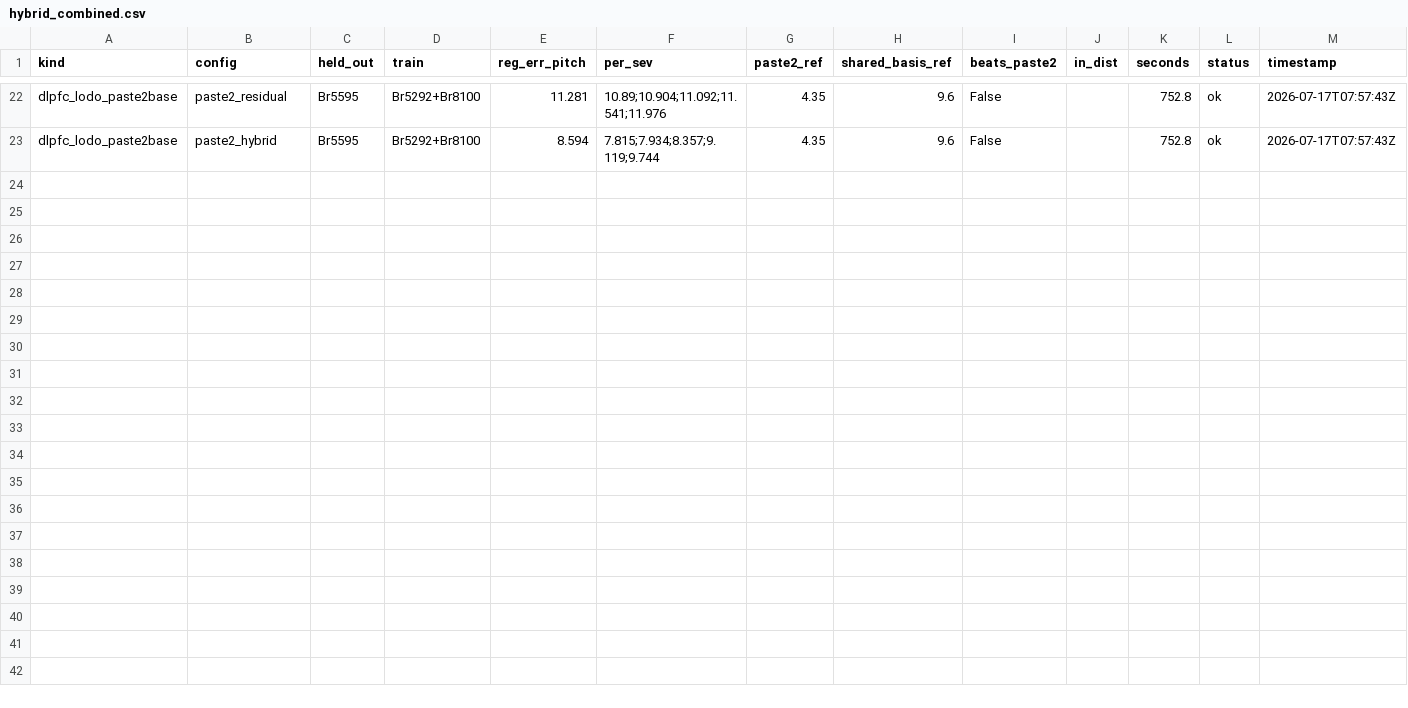
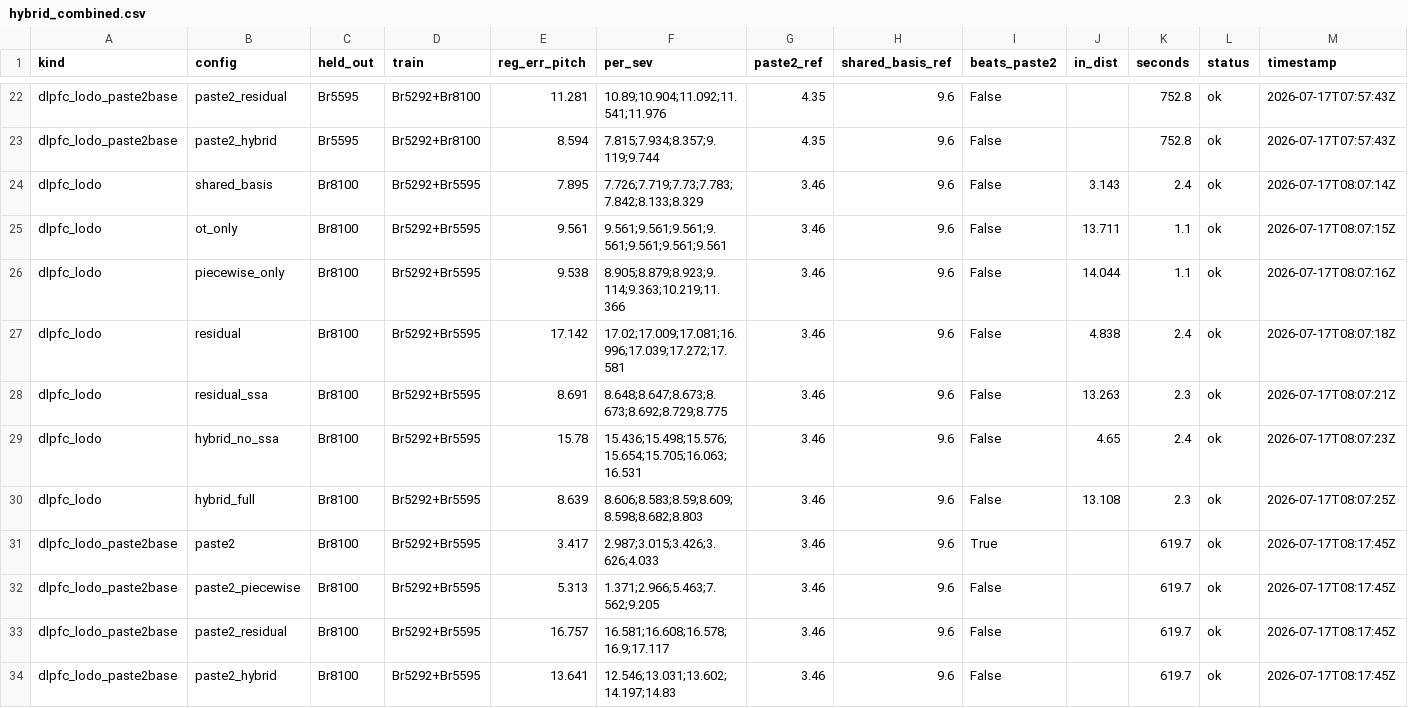
Before and after one commit to Senekw/sutura-genomics, a CSV file: research/results/hybrid_combined.csv, drawn as a sheet; only a part is shown, gaps mark what is left out; rows hold the shown columns only; the diff names each change by its address in the sheet, - before the commit and + after, or states it on an @@ line.

```diff
--- a/research/results/hybrid_combined.csv
+++ b/research/results/hybrid_combined.csv
+row 24: dlpfc_lodo | shared_basis | Br8100 | Br5292+Br5595 | 7.895 | 7.726;7.719;7.73;7.783;7.842;8.133;8.329 | 3.46 | 9.6 | False | 3.143 | 2.4 | ok | 2026-07-17T08:07:14Z
+row 25: dlpfc_lodo | ot_only | Br8100 | Br5292+Br5595 | 9.561 | 9.561;9.561;9.561;9.561;9.561;9.561;9.561 | 3.46 | 9.6 | False | 13.711 | 1.1 | ok | 2026-07-17T08:07:15Z
+row 26: dlpfc_lodo | piecewise_only | Br8100 | Br5292+Br5595 | 9.538 | 8.905;8.879;8.923;9.114;9.363;10.219;11.366 | 3.46 | 9.6 | False | 14.044 | 1.1 | ok | 2026-07-17T08:07:16Z
+row 27: dlpfc_lodo | residual | Br8100 | Br5292+Br5595 | 17.142 | 17.02;17.009;17.081;16.996;17.039;17.272;17.581 | 3.46 | 9.6 | False | 4.838 | 2.4 | ok | 2026-07-17T08:07:18Z
+row 28: dlpfc_lodo | residual_ssa | Br8100 | Br5292+Br5595 | 8.691 | 8.648;8.647;8.673;8.673;8.692;8.729;8.775 | 3.46 | 9.6 | False | 13.263 | 2.3 | ok | 2026-07-17T08:07:21Z
+row 29: dlpfc_lodo | hybrid_no_ssa | Br8100 | Br5292+Br5595 | 15.78 | 15.436;15.498;15.576;15.654;15.705;16.063;16.531 | 3.46 | 9.6 | False | 4.65 | 2.4 | ok | 2026-07-17T08:07:23Z
+row 30: dlpfc_lodo | hybrid_full | Br8100 | Br5292+Br5595 | 8.639 | 8.606;8.583;8.59;8.609;8.598;8.682;8.803 | 3.46 | 9.6 | False | 13.108 | 2.3 | ok | 2026-07-17T08:07:25Z
+row 31: dlpfc_lodo_paste2base | paste2 | Br8100 | Br5292+Br5595 | 3.417 | 2.987;3.015;3.426;3.626;4.033 | 3.46 | 9.6 | True |  | 619.7 | ok | 2026-07-17T08:17:45Z
+row 32: dlpfc_lodo_paste2base | paste2_piecewise | Br8100 | Br5292+Br5595 | 5.313 | 1.371;2.966;5.463;7.562;9.205 | 3.46 | 9.6 | False |  | 619.7 | ok | 2026-07-17T08:17:45Z
+row 33: dlpfc_lodo_paste2base | paste2_residual | Br8100 | Br5292+Br5595 | 16.757 | 16.581;16.608;16.578;16.9;17.117 | 3.46 | 9.6 | False |  | 619.7 | ok | 2026-07-17T08:17:45Z
+row 34: dlpfc_lodo_paste2base | paste2_hybrid | Br8100 | Br5292+Br5595 | 13.641 | 12.546;13.031;13.602;14.197;14.83 | 3.46 | 9.6 | False |  | 619.7 | ok | 2026-07-17T08:17:45Z
```
Also changed, not shown: 5 other files.
